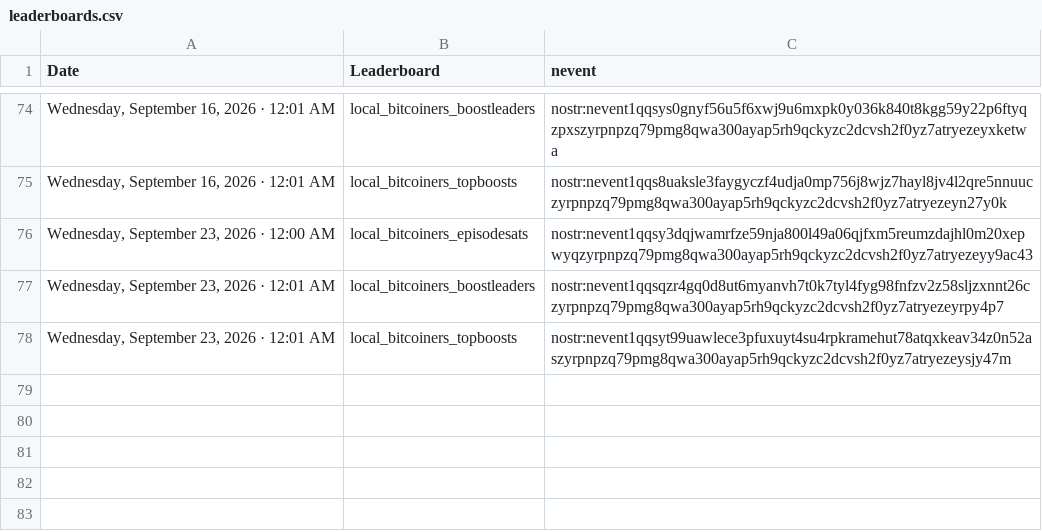
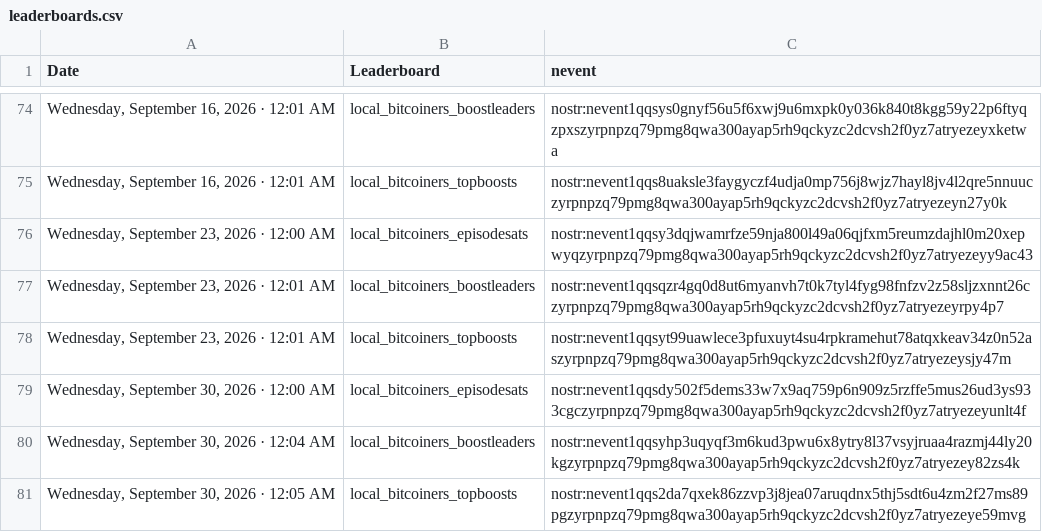
Before and after one commit to ReedBTC/localbitcoiners, a CSV file: data/leaderboards.csv, drawn as a sheet; only a part is shown, gaps mark what is left out.

Commit message:
Update sats log

```diff
--- a/data/leaderboards.csv
+++ b/data/leaderboards.csv
@@ -78 +78,4 @@
 "Wednesday, September 23, 2026 · 12:01 AM",local_bitcoiners_topboosts,nostr:nevent1qqsyt99uawlece3pfuxuyt4su4rpkramehut78atqxkeav34z0n52aszyrpnpzq79pmg8qwa300ayap5rh9qckyzc2dcvsh2f0yz7atryezeysjy47m
+"Wednesday, September 30, 2026 · 12:00 AM",local_bitcoiners_episodesats,nostr:nevent1qqsdy502f5dems33w7x9aq759p6n909z5rzffe5mus26ud3ys933cgczyrpnpzq79pmg8qwa300ayap5rh9qckyzc2dcvsh2f0yz7atryezeyunlt4f
+"Wednesday, September 30, 2026 · 12:04 AM",local_bitcoiners_boostleaders,nostr:nevent1qqsyhp3uqyqf3m6kud3pwu6x8ytry8l37vsyjruaa4razmj44ly20kgzyrpnpzq79pmg8qwa300ayap5rh9qckyzc2dcvsh2f0yz7atryezey82zs4k
+"Wednesday, September 30, 2026 · 12:05 AM",local_bitcoiners_topboosts,nostr:nevent1qqs2da7qxek86zzvp3j8jea07aruqdnx5thj5sdt6u4zm2f27ms89pgzyrpnpzq79pmg8qwa300ayap5rh9qckyzc2dcvsh2f0yz7atryezeye59mvg
```
